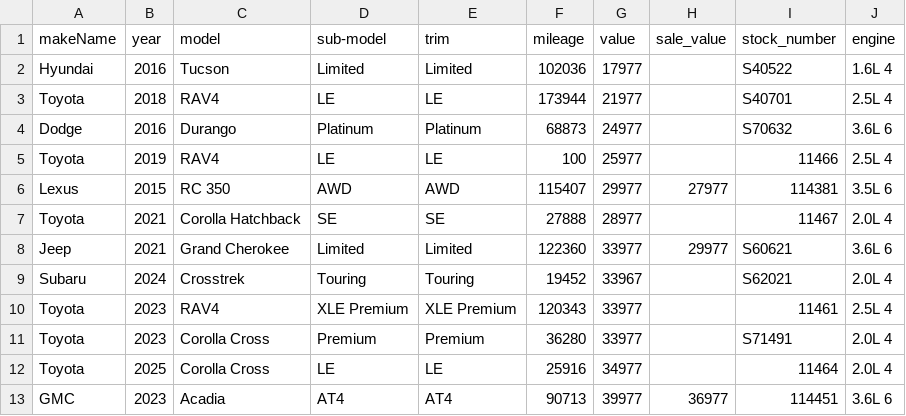
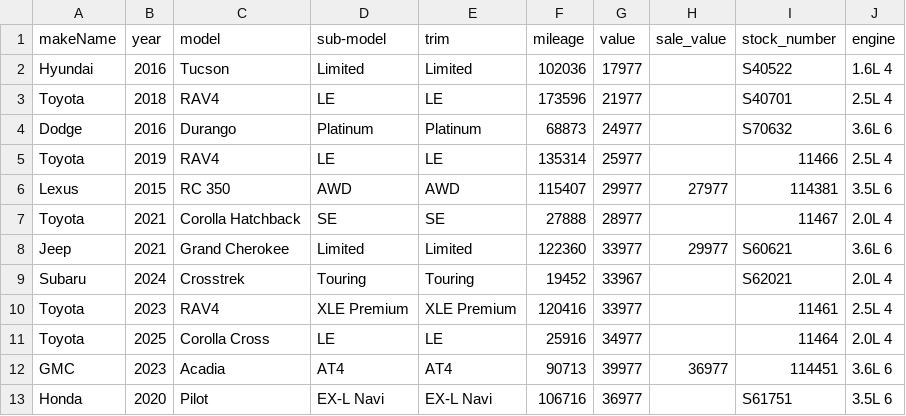
Before and after one commit to monilp28/RDTPDF, a CSV file: public/data/inventory.csv, drawn as a sheet; only a part is shown; the shorter side is filled out with more unchanged rows.

```diff
--- a/public/data/inventory.csv
+++ b/public/data/inventory.csv
@@ -2,5 +2,5 @@ makeName,year,model,sub-model,trim,mileage,value,sale_value,stock_number,engine
 Hyundai,2016,Tucson,Limited,Limited,102036,17977,,S40522,1.6L 4
-Toyota,2018,RAV4,LE,LE,173944,21977,,S40701,2.5L 4
+Toyota,2018,RAV4,LE,LE,173596,21977,,S40701,2.5L 4
 Dodge,2016,Durango,Platinum,Platinum,68873,24977,,S70632,3.6L 6
-Toyota,2019,RAV4,LE,LE,100,25977,,11466,2.5L 4
+Toyota,2019,RAV4,LE,LE,135314,25977,,11466,2.5L 4
 Lexus,2015,RC 350,AWD,AWD,115407,29977,27977,114381,3.5L 6
@@ -9,4 +9,3 @@ Jeep,2021,Grand Cherokee,Limited,Limited,122360,33977,29977,S60621,3.6L 6
 Subaru,2024,Crosstrek,Touring,Touring,19452,33967,,S62021,2.0L 4
-Toyota,2023,RAV4,XLE Premium,XLE Premium,120343,33977,,11461,2.5L 4
-Toyota,2023,Corolla Cross,Premium,Premium,36280,33977,,S71491,2.0L 4
+Toyota,2023,RAV4,XLE Premium,XLE Premium,120416,33977,,11461,2.5L 4
 Toyota,2025,Corolla Cross,LE,LE,25916,34977,,11464,2.0L 4
```
